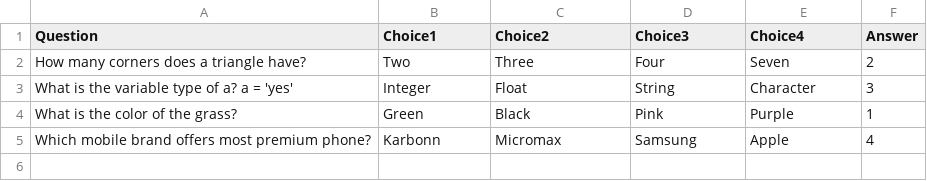
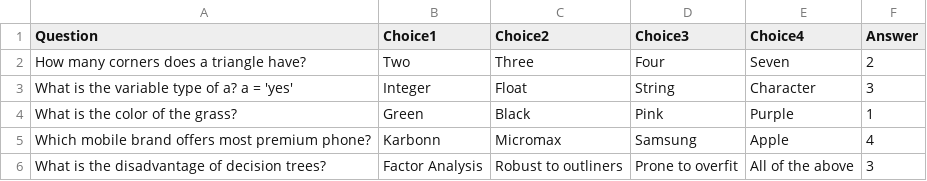
Before and after one commit to mastermindharsh/Virtual-Quiz, a CSV file: mcqs.csv, drawn as a sheet.

Commit message:
Update MCQ.csv

```diff
--- a/mcqs.csv
+++ b/mcqs.csv
@@ -5 +5,2 @@ What is the color of the grass?,Green,Black,Pink,Purple,1
 Which mobile brand offers most premium phone?,Karbonn,Micromax,Samsung,Apple,4
+What is the disadvantage of decision trees?,Factor Analysis,Robust to outliners,Prone to overfit,All of the above,3
```
